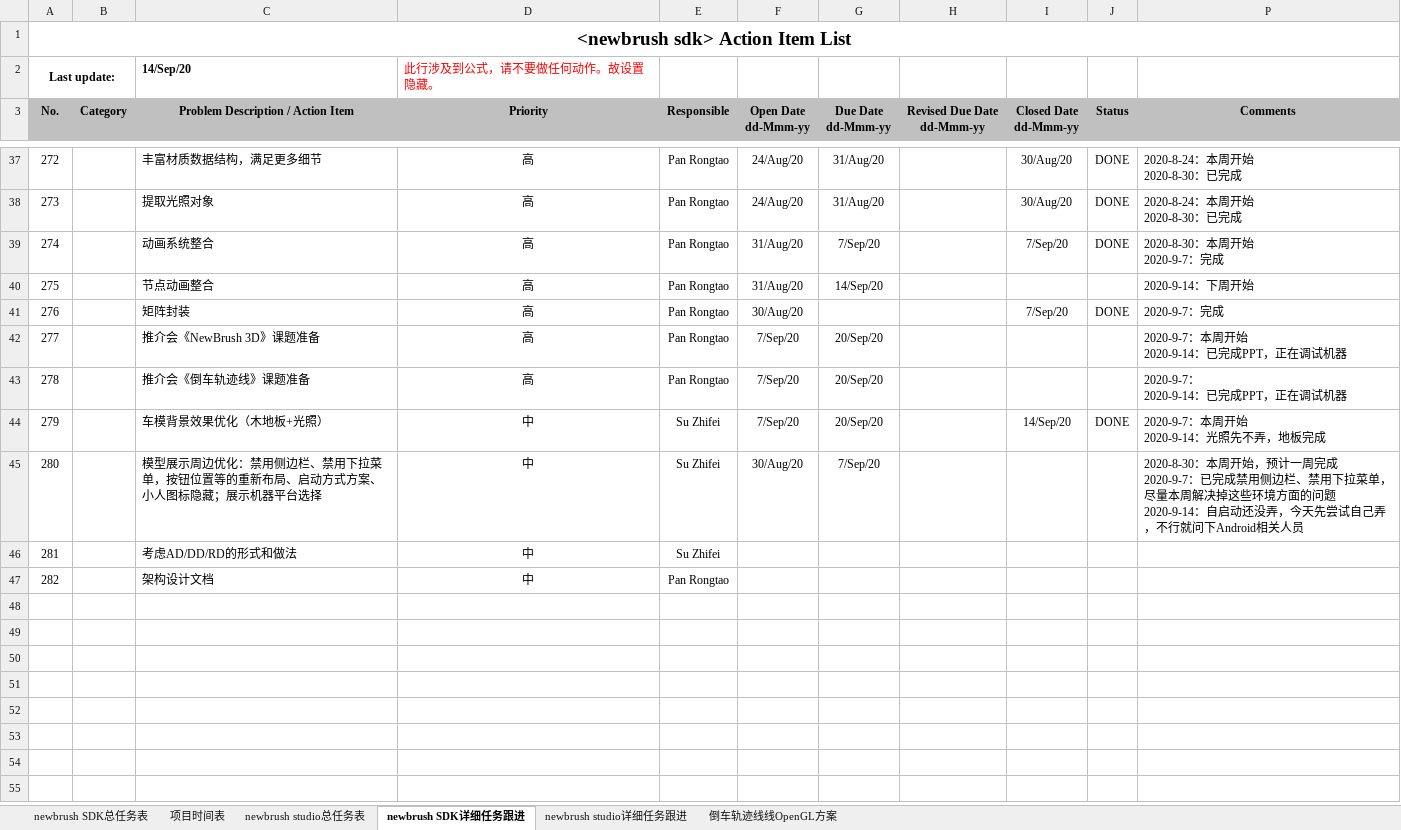
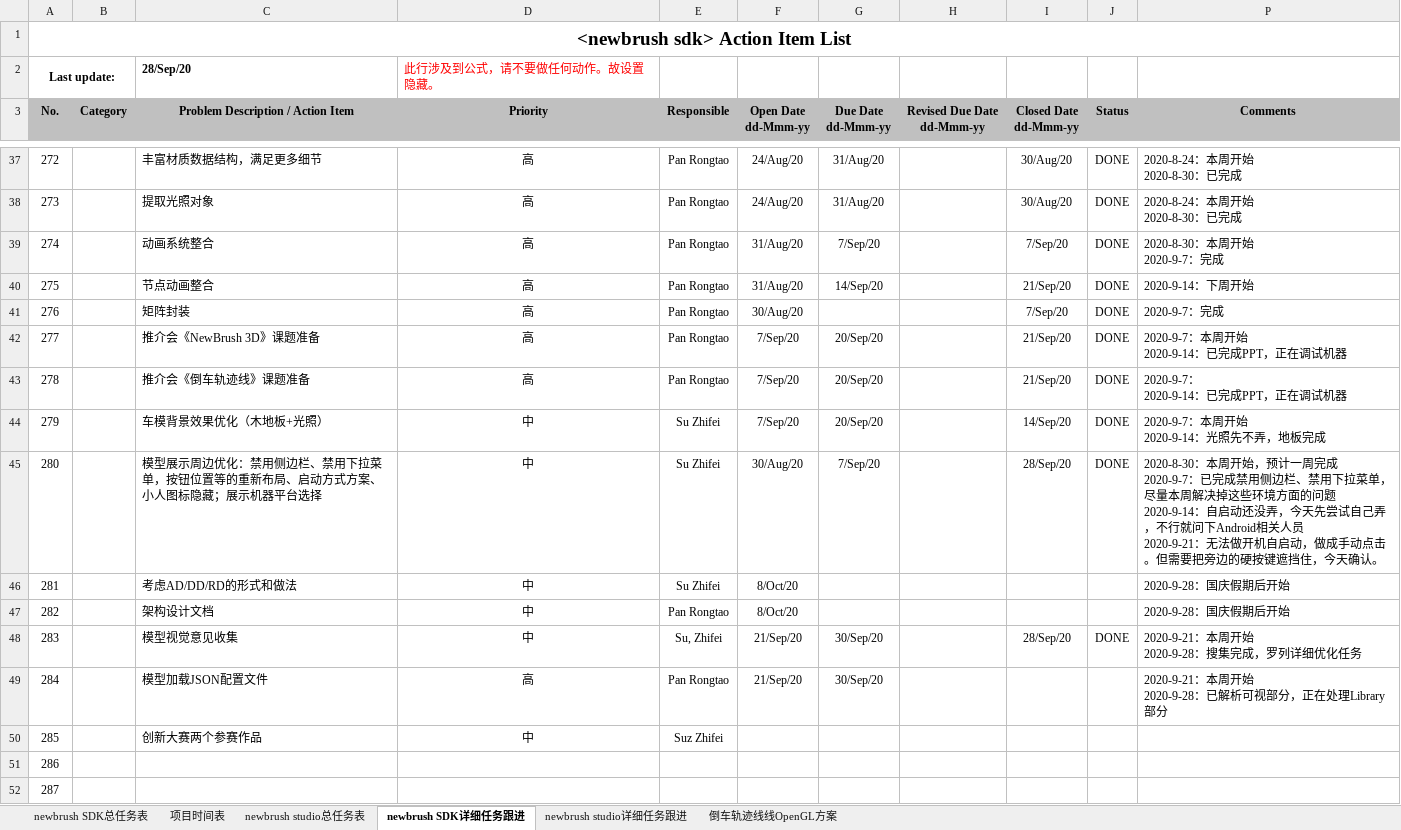
Before and after one commit to Pan-Rongtao/newbrush, an Excel workbook: newbrush.xlsm, sheet newbrush SDK详细任务跟进, drawn as a sheet; only a part is shown, gaps mark what is left out; values as stored, in another font and other column widths than the file's, no borders; charts and pictures and conditional formats not drawn; ↵ is a line break in a cell; the diff names each change by its address in the sheet, - before the commit and + after, or states it on an @@ line.

```diff
--- a/newbrush.xlsm (sheet newbrush SDK详细任务跟进)
+++ b/newbrush.xlsm (sheet newbrush SDK详细任务跟进)
-C2: 14/Sep/20
+C2: 28/Sep/20
-I40 (Closed Date dd-Mmm-yy): (empty)
+I40 (Closed Date dd-Mmm-yy): 21/Sep/20
-J40 (Status): (empty)
+J40 (Status): DONE
-I42:I43 (Closed Date dd-Mmm-yy): (empty)
+I42:I43 (Closed Date dd-Mmm-yy): 21/Sep/20
-J42:J43 (Status): (empty)
+J42:J43 (Status): DONE
-I45 (Closed Date dd-Mmm-yy): (empty)
+I45 (Closed Date dd-Mmm-yy): 28/Sep/20
-J45 (Status): (empty)
+J45 (Status): DONE
-P45 (Comments): …相关人员
+P45 (Comments): …相关人员 ↵ 2020-9-21：无法做开机自启动，做成手动点击。但需要把旁边的硬按键遮挡住，今天确认。
-F46:F47 (Open Date dd-Mmm-yy): (empty)
+F46:F47 (Open Date dd-Mmm-yy): 8/Oct/20
-P46:P47 (Comments): (empty)
+P46:P47 (Comments): 2020-9-28：国庆假期后开始
+row 48: 283 |  | 模型视觉意见收集 | 中 | Su, Zhifei | 21/Sep/20 | 30/Sep/20 |  | 28/Sep/20 | DONE | 2020-9-21：本周开始 ↵ 2020-9-28：搜集完成，罗列详细优化任务
+row 49: 284 |  | 模型加载JSON配置文件 | 高 | Pan Rongtao | 21/Sep/20 | 30/Sep/20 |  |  |  | 2020-9-21：本周开始 ↵ 2020-9-28：已解析可视部分，正在处理Library部分
+row 50: 285 |  | 创新大赛两个参赛作品 | 中 | Suz Zhifei
+row 51: 286
+row 52: 287
```
Also changed, not shown: sheet 倒车轨迹线线OpenGL方案, sheet newbrush studio详细任务跟进, charts or pictures, 48 other files.
